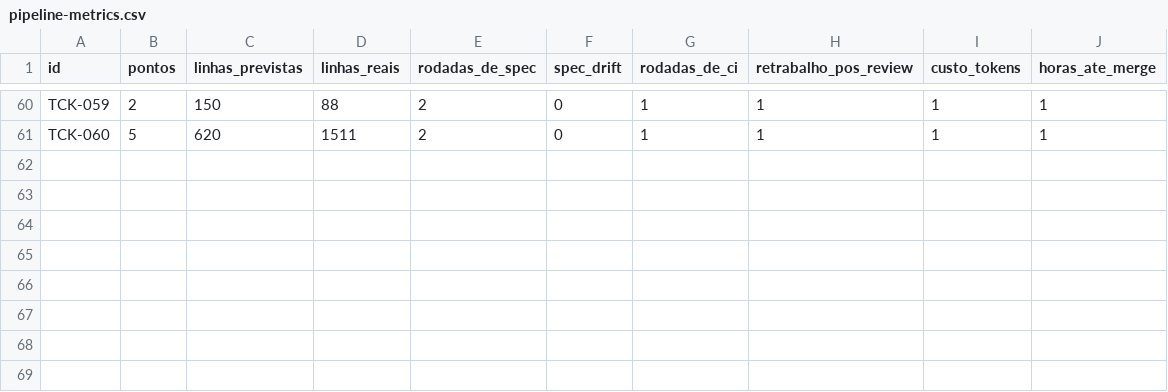
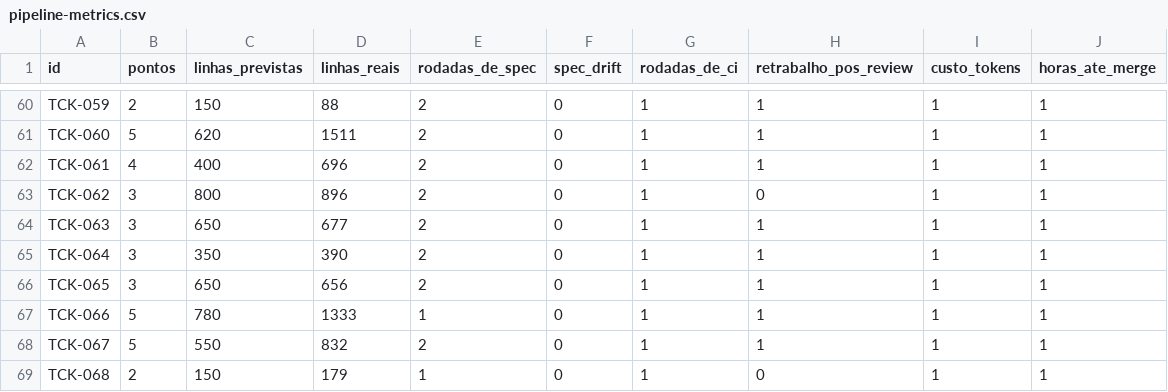
Before and after one commit to horizonfps/ooc-local, a CSV file: docs/pipeline-metrics.csv, drawn as a sheet; only a part is shown, gaps mark what is left out.

Commit message:
HRZ: wave fase3 2/5 mergeada (TCK-061..068 done + metricas)

```diff
--- a/docs/pipeline-metrics.csv
+++ b/docs/pipeline-metrics.csv
@@ -61 +61,9 @@ TCK-059,2,150,88,2,0,1,1,1,1
 TCK-060,5,620,1511,2,0,1,1,1,1
+TCK-061,4,400,696,2,0,1,1,1,1
+TCK-062,3,800,896,2,0,1,0,1,1
+TCK-063,3,650,677,2,0,1,1,1,1
+TCK-064,3,350,390,2,0,1,1,1,1
+TCK-065,3,650,656,2,0,1,1,1,1
+TCK-066,5,780,1333,1,0,1,1,1,1
+TCK-067,5,550,832,2,0,1,1,1,1
+TCK-068,2,150,179,1,0,1,0,1,1
```
Also changed, not shown: 8 other files.
